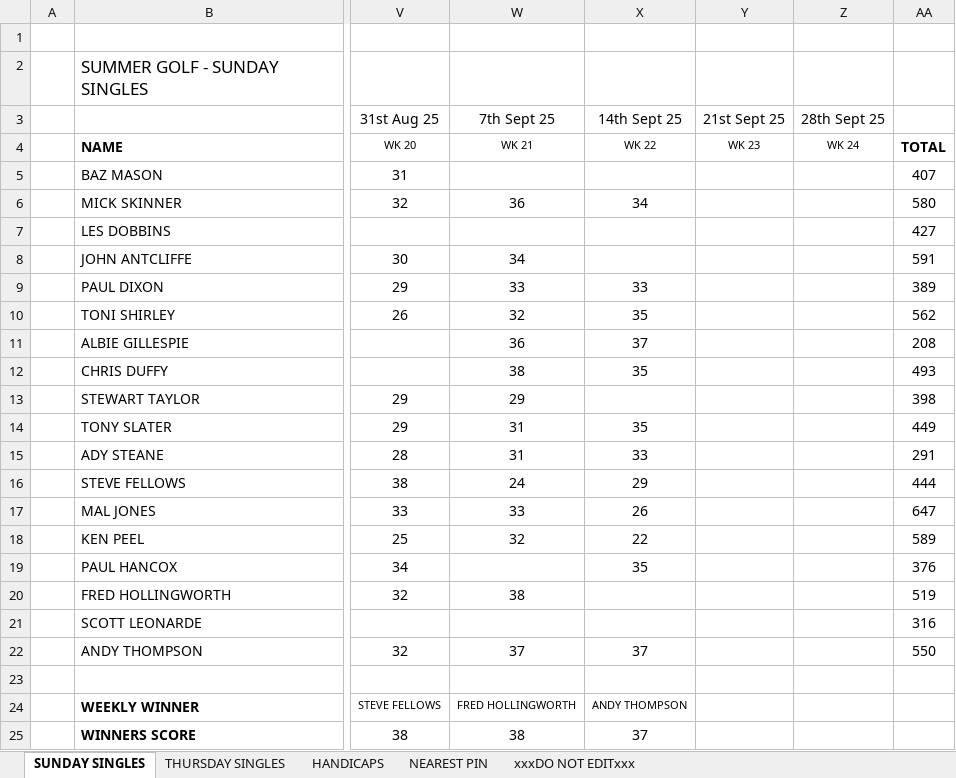
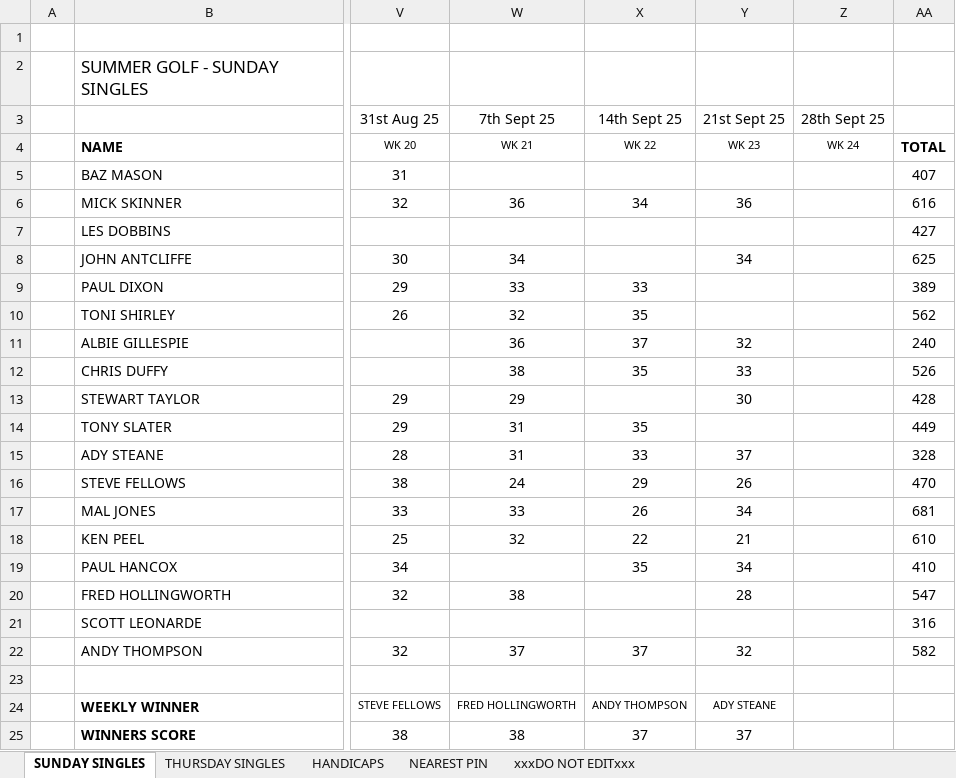
Before and after one commit to stateside2/golf-comp, an Excel workbook: data/SUMMER GOLF 2025.xlsx, sheet SUNDAY SINGLES, drawn as a sheet; only a part is shown, gaps mark what is left out; values as stored, in another font and other column widths than the file's, no borders; charts and pictures not drawn; the diff names each change by its address in the sheet, - before the commit and + after, or states it on an @@ line.

Commit message:
069 Week 23/23 data update

```diff
--- a/data/SUMMER GOLF 2025.xlsx (sheet SUNDAY SINGLES)
+++ b/data/SUMMER GOLF 2025.xlsx (sheet SUNDAY SINGLES)
-Y6 (21st Sept 25): (empty)
+Y6 (21st Sept 25): 36
-AA6: 580
+AA6: 616
-Y8 (21st Sept 25): (empty)
+Y8 (21st Sept 25): 34
-AA8: 591
+AA8: 625
-Y11 (21st Sept 25): (empty)
+Y11 (21st Sept 25): 32
-AA11: 208
+AA11: 240
-Y12 (21st Sept 25): (empty)
+Y12 (21st Sept 25): 33
-AA12: 493
+AA12: 526
-Y13 (21st Sept 25): (empty)
+Y13 (21st Sept 25): 30
-AA13: 398
+AA13: 428
-Y15 (21st Sept 25): (empty)
+Y15 (21st Sept 25): 37
-AA15: 291
+AA15: 328
-Y16 (21st Sept 25): (empty)
+Y16 (21st Sept 25): 26
-AA16: 444
+AA16: 470
-Y17 (21st Sept 25): (empty)
+Y17 (21st Sept 25): 34
-AA17: 647
+AA17: 681
-Y18 (21st Sept 25): (empty)
+Y18 (21st Sept 25): 21
-AA18: 589
+AA18: 610
-Y19 (21st Sept 25): (empty)
+Y19 (21st Sept 25): 34
-AA19: 376
+AA19: 410
-Y20 (21st Sept 25): (empty)
+Y20 (21st Sept 25): 28
-AA20: 519
+AA20: 547
-Y22 (21st Sept 25): (empty)
+Y22 (21st Sept 25): 32
-AA22: 550
+AA22: 582
-Y24 (21st Sept 25): (empty)
+Y24 (21st Sept 25): ADY STEANE
-Y25 (21st Sept 25): (empty)
+Y25 (21st Sept 25): 37
```
Also changed, not shown: sheet xxxDO NOT EDITxxx, sheet NEAREST PIN, 1 other file.
